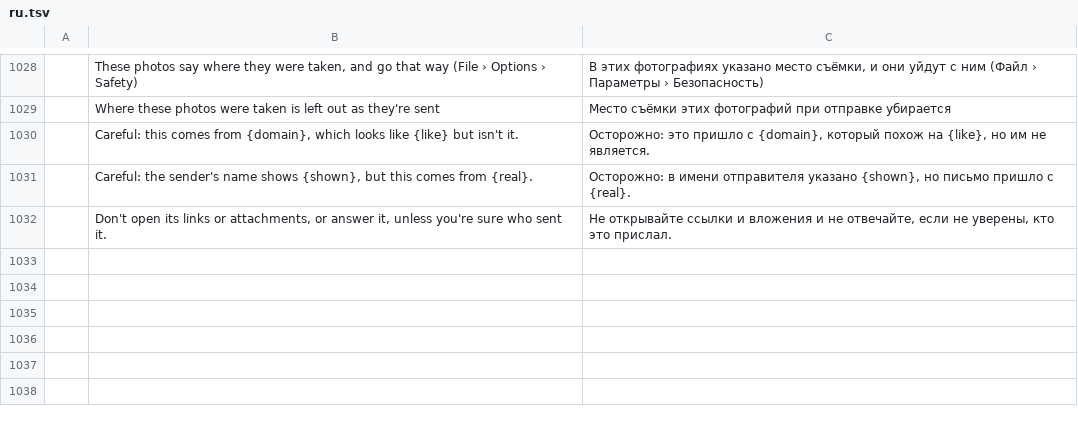
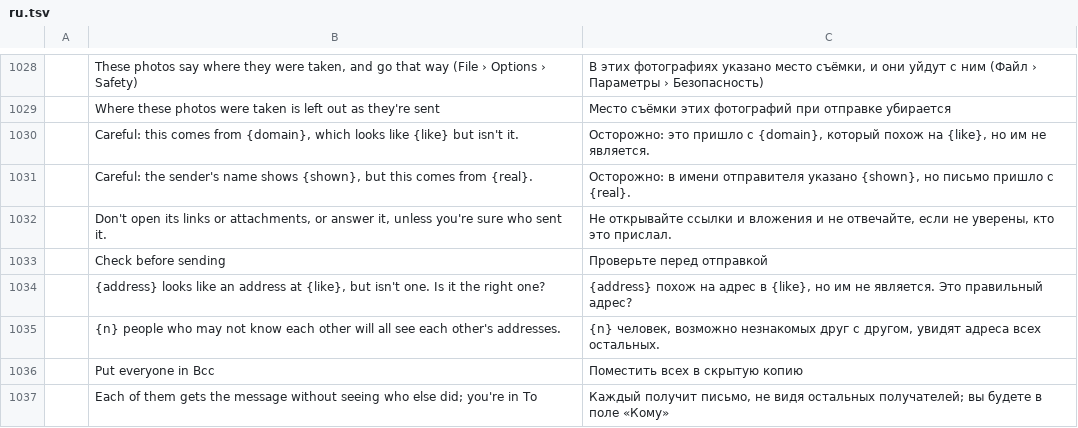
Before and after one commit to ZIDAN44/mailcraft, a TSV file: crates/ui-egui/src/i18n/ru.tsv, drawn as a sheet; only a part is shown, gaps mark what is left out; the diff names each change by its address in the sheet, - before the commit and + after, or states it on an @@ line.

Commit message:
Send: check before a message goes to a lookalike address or shows strangers to each other
Two mistakes a sent message can't take back. A recipient whose domain is a letter off one you
write to (printsh0p.example for printshop.example) is either a typo, so the message goes to a
stranger, or a reply to someone passing for a colleague. And a message to many people in To
and Cc shows every one of them everyone else's address.

Send now holds the message and asks first in either case ("Check before sending"): which
address looks like which domain, or how many people who may not know each other would see
each other. Send anyway sends it as it is; Put everyone in Bcc moves To and Cc to Bcc with the
sender in To, so each person gets it without seeing who else did. People are counted the way
it matters: everyone at the sender's own domain not at all, each other organisation once, each
address at a big mail service on its own; it asks from eight.

For scripts, compose.send answers {"check": [...]} instead of sending unless it's given
"checked": true, and compose.hideRecipients does the Bcc move.

```diff
--- a/crates/ui-egui/src/i18n/ru.tsv
+++ b/crates/ui-egui/src/i18n/ru.tsv
+row 1033:  | Check before sending | Проверьте перед отправкой
+row 1034:  | {address} looks like an address at {like}, but isn't one. Is it the right one? | {address} похож на адрес в {like}, но им не является. Это правильный адрес?
+row 1035:  | {n} people who may not know each other will all see each other's addresses. | {n} человек, возможно незнакомых друг с другом, увидят адреса всех остальных.
+row 1036:  | Put everyone in Bcc | Поместить всех в скрытую копию
+row 1037:  | Each of them gets the message without seeing who else did; you're in To | Каждый получит письмо, не видя остальных получателей; вы будете в поле «Кому»
```
Also changed, not shown: crates/ui-egui/src/i18n/ar.tsv, crates/ui-egui/src/i18n/fr.tsv, 20 other files.
